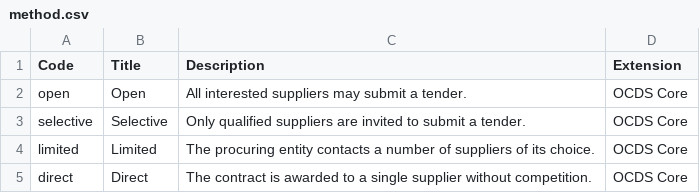
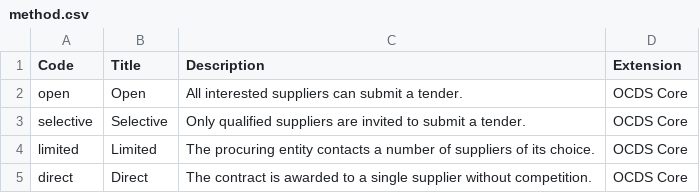
Before and after one commit to open-contracting/infrastructure, a CSV file: schema/project-level/codelists/method.csv, drawn as a sheet.

```diff
--- a/schema/project-level/codelists/method.csv
+++ b/schema/project-level/codelists/method.csv
@@ -1,3 +1,3 @@
 Code,Title,Description,Extension
-open,Open,All interested suppliers may submit a tender.,OCDS Core
+open,Open,All interested suppliers can submit a tender.,OCDS Core
 selective,Selective,Only qualified suppliers are invited to submit a tender.,OCDS Core
```
Also changed, not shown: schema/project-level/codelists/currency.csv, schema/project-level/codelists/documentType.csv, 3 other files.
